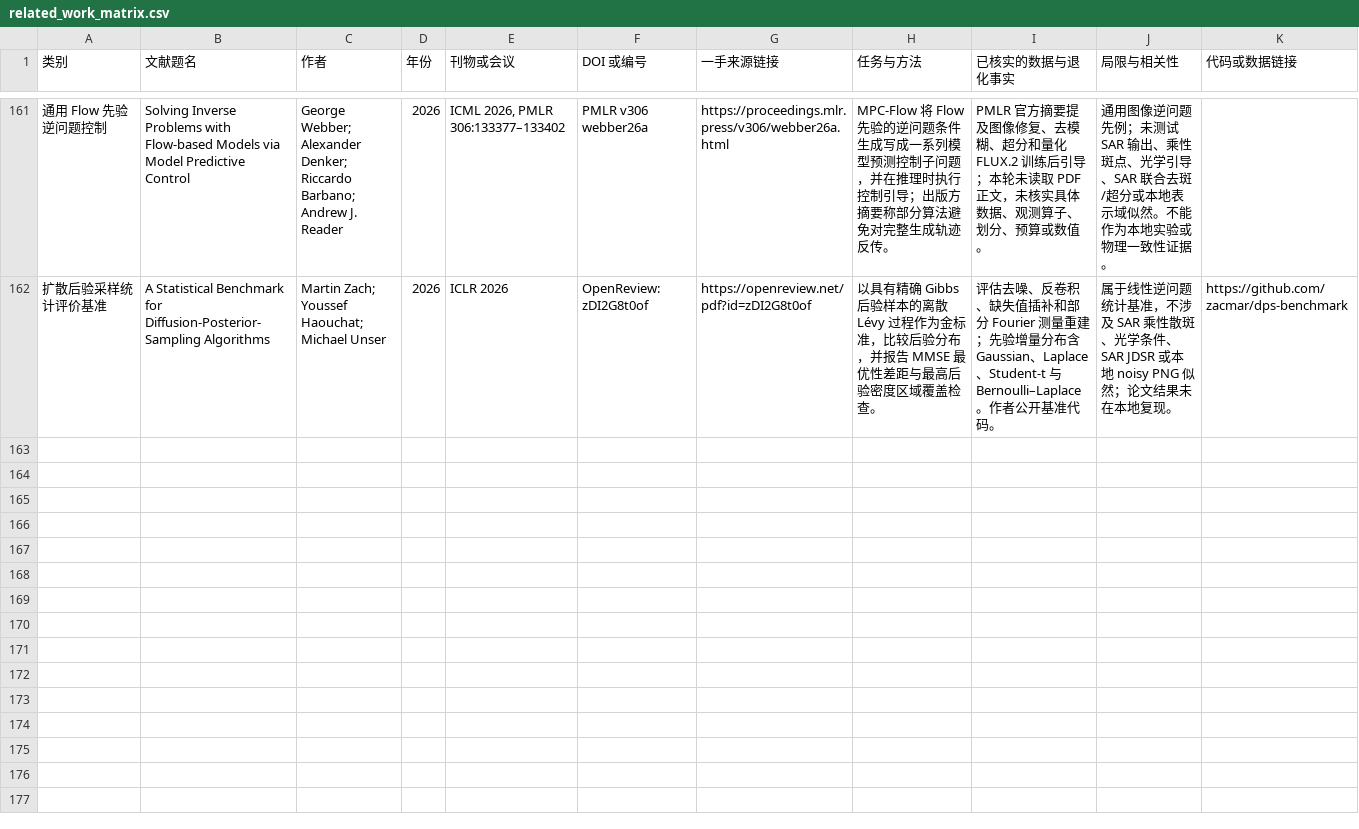
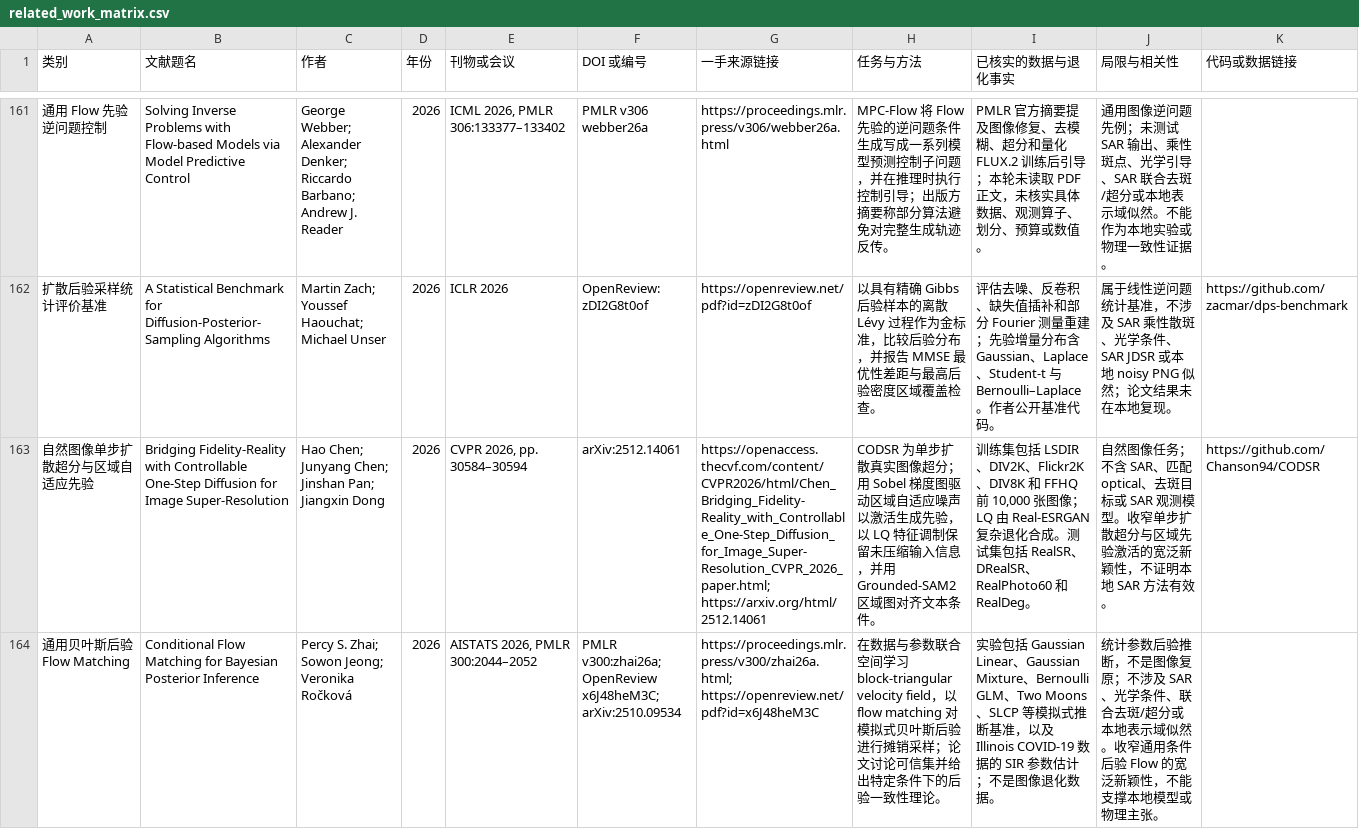
Before and after one commit to shy-sgsg/MMCANet, a CSV file: docs/research/related_work_matrix.csv, drawn as a sheet; only a part is shown, gaps mark what is left out; rows hold the shown columns only; the diff names each change by its address in the sheet, - before the commit and + after, or states it on an @@ line.

```diff
--- a/docs/research/related_work_matrix.csv
+++ b/docs/research/related_work_matrix.csv
+row 163: 自然图像单步扩散超分与区域自适应先验 | Bridging Fidelity-Reality with Controllable One-Step Diffusion for Image Super-Resolution | Hao Chen; Junyang Chen; Jinshan Pan; Jiangxin Dong | 2026 | CVPR 2026, pp. 30584–30594 | arXiv:2512.14061 | https://openaccess.thecvf.com/content/CVPR2026/html/Chen_Bridging_Fidelity-Reality_with_Controllable_One-Step_Diffusion_for_Image_Super-Resolution_CVPR_2026_paper.html; https://arxiv.org/html/2512.14061 | CODSR 为单步扩散真实图像超分；用 Sobel 梯度图驱动区域自适应噪声以激活生成先验，以 LQ 特征调制保留未压缩输入信息，并用 Grounded-SAM2 区域图对齐文本条件。 | 训练集包括 LSDIR、DIV2K、Flickr2K、DIV8K 和 FFHQ 前 10,000 张图像；LQ 由 Real-ESRGAN 复杂退化合成。测试集包括 RealSR、DRealSR、RealPhoto60 和 RealDeg。 | 自然图像任务；不含 SAR、匹配 optical、去斑目标或 SAR 观测模型。收窄单步扩散超分与区域先验激活的宽泛新颖性，不证明本地 SAR 方法有效。 | https://github.com/Chanson94/CODSR
+row 164: 通用贝叶斯后验 Flow Matching | Conditional Flow Matching for Bayesian Posterior Inference | Percy S. Zhai; Sowon Jeong; Veronika Ročková | 2026 | AISTATS 2026, PMLR 300:2044–2052 | PMLR v300:zhai26a; OpenReview x6J48heM3C; arXiv:2510.09534 | https://proceedings.mlr.press/v300/zhai26a.html; https://openreview.net/pdf?id=x6J48heM3C | 在数据与参数联合空间学习 block-triangular velocity field，以 flow matching 对模拟式贝叶斯后验进行摊销采样；论文讨论可信集并给出特定条件下的后验一致性理论。 | 实验包括 Gaussian Linear、Gaussian Mixture、Bernoulli GLM、Two Moons、SLCP 等模拟式推断基准，以及 Illinois COVID-19 数据的 SIR 参数估计；不是图像退化数据。 | 统计参数后验推断，不是图像复原；不涉及 SAR、光学条件、联合去斑/超分或本地表示域似然。收窄通用条件后验 Flow 的宽泛新颖性，不能支撑本地模型或物理主张。
```
Also changed, not shown: 12 other files.
